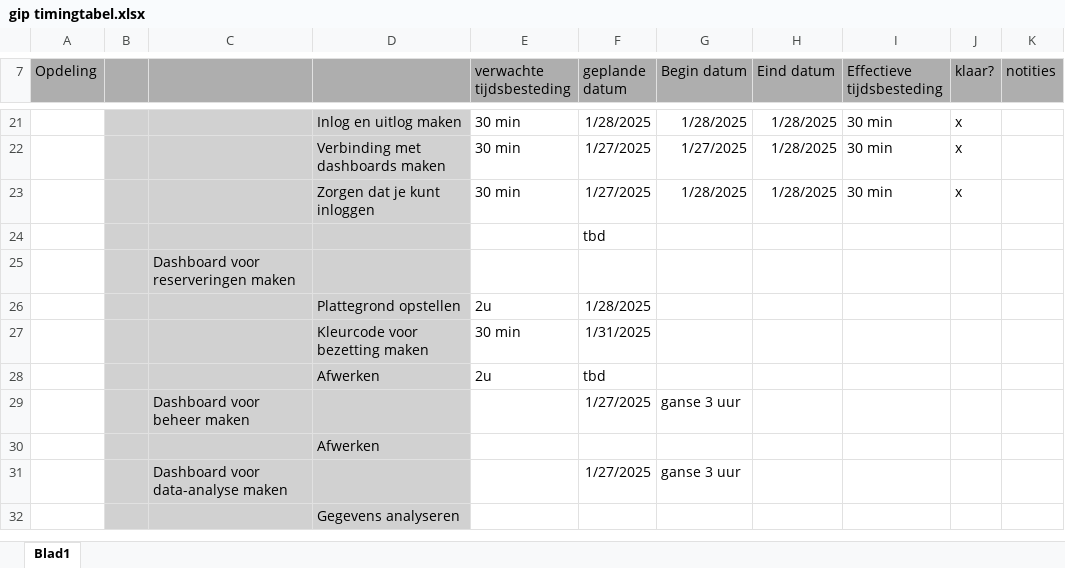
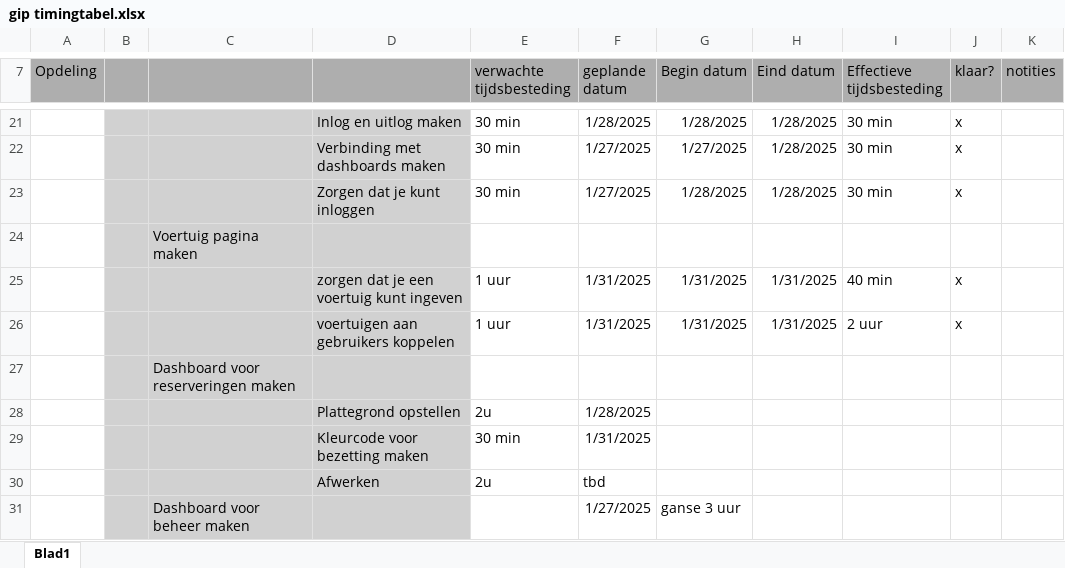
Before and after one commit to SwinnenBram/Gip, an Excel workbook: gip timingtabel.xlsx, sheet Blad1, drawn as a sheet; only a part is shown, gaps mark what is left out; the shorter side is filled out with more unchanged rows; values as stored, in another font and other column widths than the file's, no borders; conditional formats not drawn; removed rows and columns are numbered as before the commit, all else as after; the diff names each change by its address in the sheet, - before the commit and + after, or states it on an @@ line.

```diff
--- a/gip timingtabel.xlsx (sheet Blad1)
+++ b/gip timingtabel.xlsx (sheet Blad1)
-row 24:  |  |  |  |  | tbd
+row 24:  |  | Voertuig pagina maken
+row 25:  |  |  | zorgen dat je een voertuig kunt ingeven | 1 uur | 1/31/2025 | 1/31/2025 | 1/31/2025 | 40 min | x
+row 26:  |  |  | voertuigen aan gebruikers koppelen | 1 uur | 1/31/2025 | 1/31/2025 | 1/31/2025 | 2 uur | x
```
Also changed, not shown: 15 other files.
